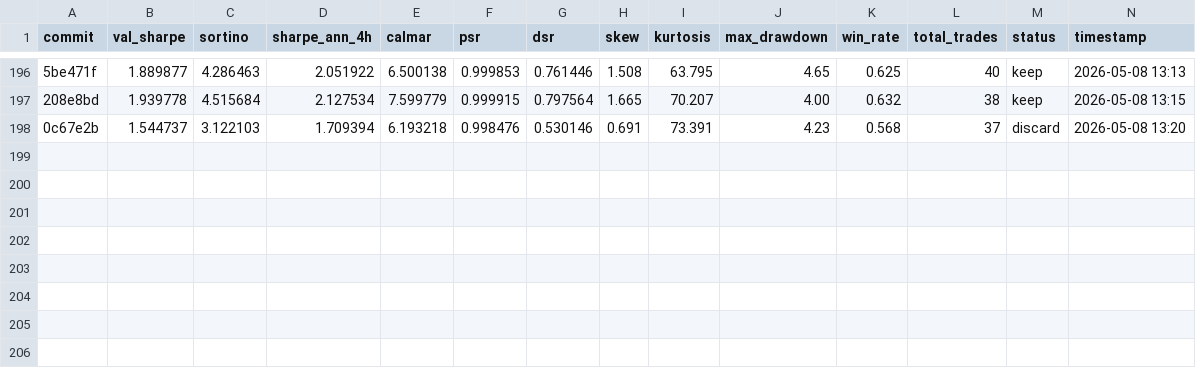
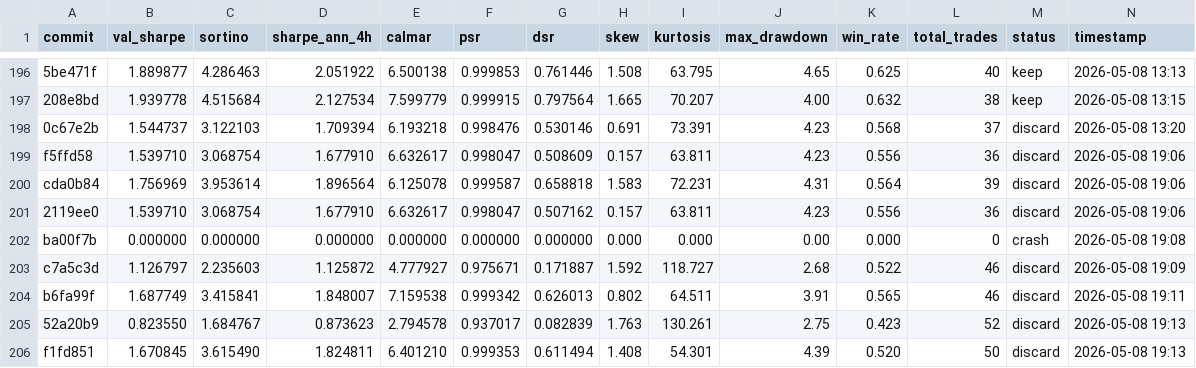
Before and after one commit to khanglam/TradingBot, a TSV file: results/crypto-BTC_USDT_4h_2022-2024.tsv, drawn as a sheet; only a part is shown, gaps mark what is left out; rows hold the shown columns only; the diff names each change by its address in the sheet, - before the commit and + after, or states it on an @@ line.

Commit message:
chore: checkpoint experiment log

```diff
--- a/results/crypto-BTC_USDT_4h_2022-2024.tsv
+++ b/results/crypto-BTC_USDT_4h_2022-2024.tsv
+row 199: f5ffd58 | 1.539710 | 3.068754 | 1.677910 | 6.632617 | 0.998047 | 0.508609 | 0.157 | 63.811 | 4.23 | 0.556 | 36 | discard | 2026-05-08 19:06
+row 200: cda0b84 | 1.756969 | 3.953614 | 1.896564 | 6.125078 | 0.999587 | 0.658818 | 1.583 | 72.231 | 4.31 | 0.564 | 39 | discard | 2026-05-08 19:06
+row 201: 2119ee0 | 1.539710 | 3.068754 | 1.677910 | 6.632617 | 0.998047 | 0.507162 | 0.157 | 63.811 | 4.23 | 0.556 | 36 | discard | 2026-05-08 19:06
+row 202: ba00f7b | 0.000000 | 0.000000 | 0.000000 | 0.000000 | 0.000000 | 0.000000 | 0.000 | 0.000 | 0.00 | 0.000 | 0 | crash | 2026-05-08 19:08
+row 203: c7a5c3d | 1.126797 | 2.235603 | 1.125872 | 4.777927 | 0.975671 | 0.171887 | 1.592 | 118.727 | 2.68 | 0.522 | 46 | discard | 2026-05-08 19:09
+row 204: b6fa99f | 1.687749 | 3.415841 | 1.848007 | 7.159538 | 0.999342 | 0.626013 | 0.802 | 64.511 | 3.91 | 0.565 | 46 | discard | 2026-05-08 19:11
+row 205: 52a20b9 | 0.823550 | 1.684767 | 0.873623 | 2.794578 | 0.937017 | 0.082839 | 1.763 | 130.261 | 2.75 | 0.423 | 52 | discard | 2026-05-08 19:13
+row 206: f1fd851 | 1.670845 | 3.615490 | 1.824811 | 6.401210 | 0.999353 | 0.611494 | 1.408 | 54.301 | 4.39 | 0.520 | 50 | discard | 2026-05-08 19:13
```
